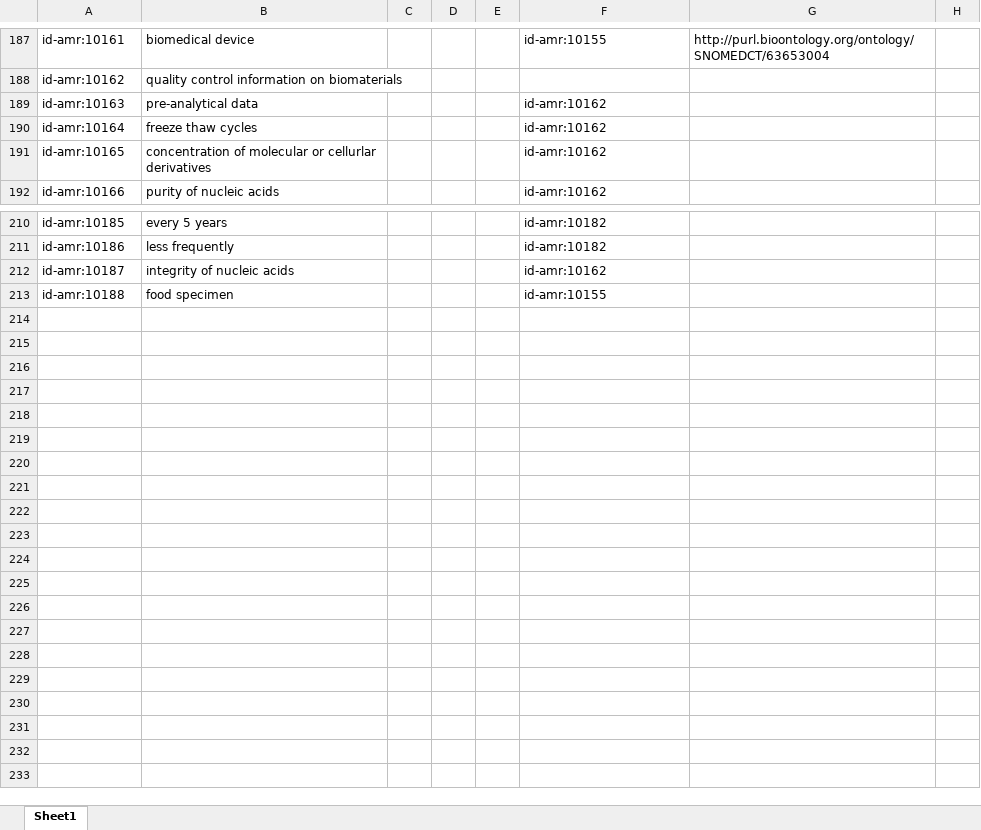
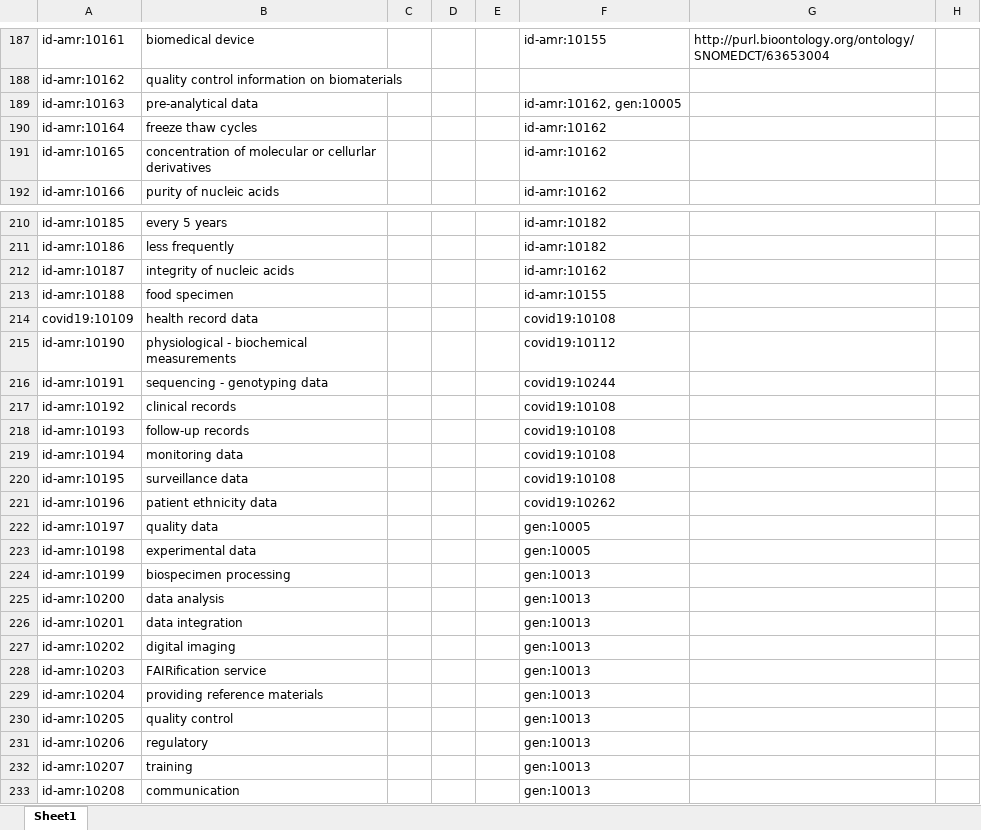
Before and after one commit to fair-data-collective/zonmw-id-amr-vocabulary, an Excel workbook: vocabulary.xlsx, sheet Sheet1, drawn as a sheet; only a part is shown, gaps mark what is left out; values as stored, in another font and other column widths than the file's, no borders; rows hold the shown columns only; the diff covers the shown part only; the diff names each change by its address in the sheet, - before the commit and + after, or states it on an @@ line.

```diff
--- a/vocabulary.xlsx (sheet Sheet1)
+++ b/vocabulary.xlsx (sheet Sheet1)
-F189: id-amr:10162
+F189: id-amr:10162, gen:10005
+row 214: covid19:10109 | health record data |  |  |  | covid19:10108
+row 215: id-amr:10190 | physiological - biochemical measurements |  |  |  | covid19:10112
+row 216: id-amr:10191 | sequencing - genotyping data |  |  |  | covid19:10244
+row 217: id-amr:10192 | clinical records |  |  |  | covid19:10108
+row 218: id-amr:10193 | follow-up records |  |  |  | covid19:10108
+row 219: id-amr:10194 | monitoring data |  |  |  | covid19:10108
+row 220: id-amr:10195 | surveillance data |  |  |  | covid19:10108
+row 221: id-amr:10196 | patient ethnicity data |  |  |  | covid19:10262
+row 222: id-amr:10197 | quality data |  |  |  | gen:10005
+row 223: id-amr:10198 | experimental data |  |  |  | gen:10005
+row 224: id-amr:10199 | biospecimen processing |  |  |  | gen:10013
+row 225: id-amr:10200 | data analysis |  |  |  | gen:10013
+row 226: id-amr:10201 | data integration |  |  |  | gen:10013
+row 227: id-amr:10202 | digital imaging |  |  |  | gen:10013
+row 228: id-amr:10203 | FAIRification service |  |  |  | gen:10013
+row 229: id-amr:10204 | providing reference materials |  |  |  | gen:10013
+row 230: id-amr:10205 | quality control |  |  |  | gen:10013
+row 231: id-amr:10206 | regulatory |  |  |  | gen:10013
+row 232: id-amr:10207 | training |  |  |  | gen:10013
+row 233: id-amr:10208 | communication |  |  |  | gen:10013
```
Also changed, not shown: 9 edited cells elsewhere in this sheet, 4 other files.
